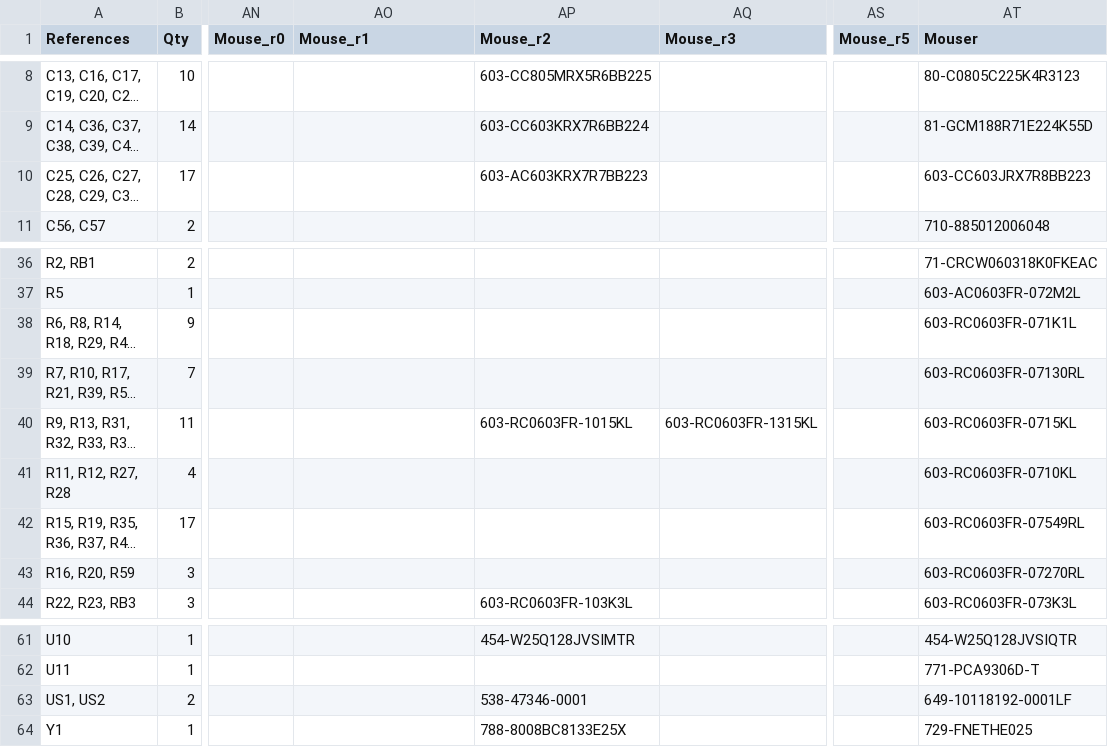
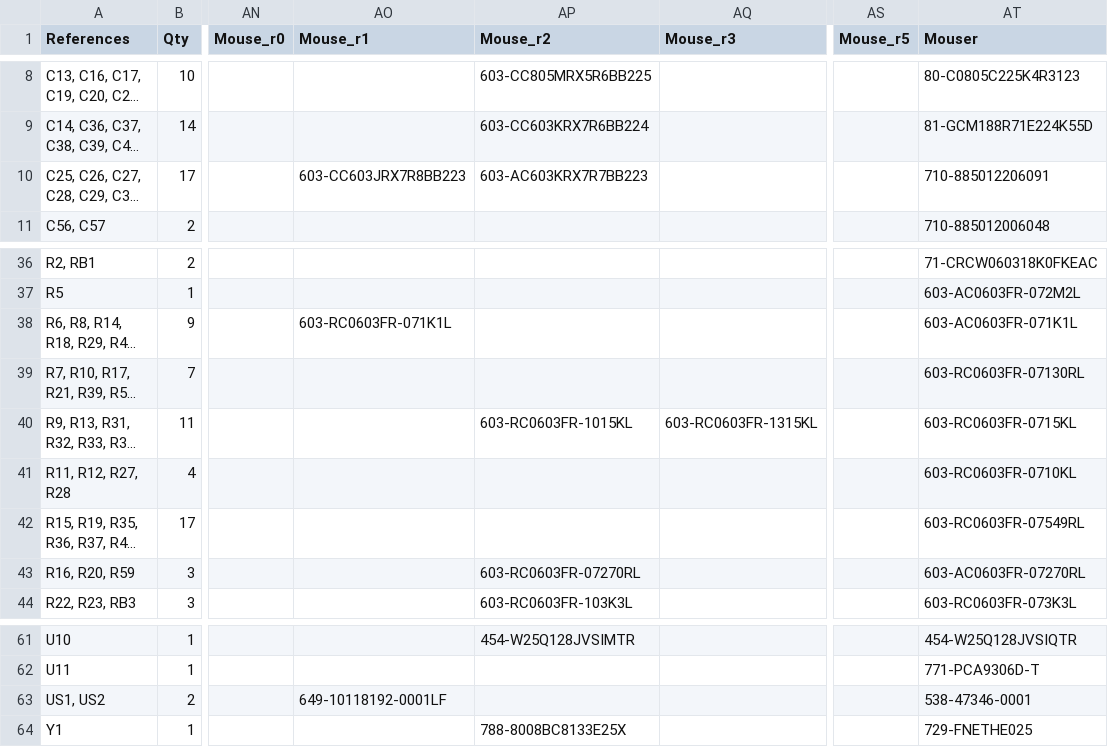
Before and after one commit to emard/ulx3s, a TSV file: 1-click-bom.tsv, drawn as a sheet; only a part is shown, gaps mark what is left out; long unchanged cells end in …; the diff names each change by its address in the sheet, - before the commit and + after, or states it on an @@ line.

Commit message:
1-click-bom.tsv update

```diff
--- a/1-click-bom.tsv
+++ b/1-click-bom.tsv
-AO10 (Mouse_r1): (empty)
+AO10 (Mouse_r1): 603-CC603JRX7R8BB223
-AT10 (Mouser): 603-CC603JRX7R8BB223
+AT10 (Mouser): 710-885012206091
-AO38 (Mouse_r1): (empty)
+AO38 (Mouse_r1): 603-RC0603FR-071K1L
-AT38 (Mouser): 603-RC0603FR-071K1L
+AT38 (Mouser): 603-AC0603FR-071K1L
-AP43 (Mouse_r2): (empty)
+AP43 (Mouse_r2): 603-RC0603FR-07270RL
-AT43 (Mouser): 603-RC0603FR-07270RL
+AT43 (Mouser): 603-AC0603FR-07270RL
-AO63 (Mouse_r1): (empty)
+AO63 (Mouse_r1): 649-10118192-0001LF
-AP63 (Mouse_r2): 538-47346-0001
+AP63 (Mouse_r2): (empty)
-AT63 (Mouser): 649-10118192-0001LF
+AT63 (Mouser): 538-47346-0001
```
